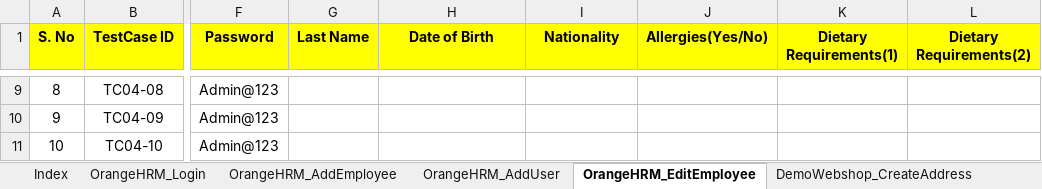
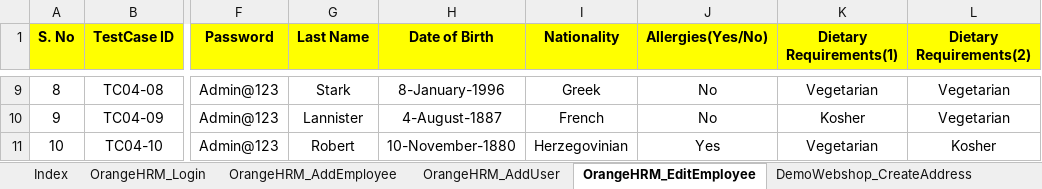
Before and after one commit to automationcatalogue/TestAutomationCatalogue_Batch41, an Excel workbook: src/main/resources/AutomationCatalogue_Batch41_TestData.xlsx, sheet OrangeHRM_EditEmployee, drawn as a sheet; only a part is shown, gaps mark what is left out; values as stored, in another font and other column widths than the file's, no borders; the diff covers the shown part only; the diff names each change by its address in the sheet, - before the commit and + after, or states it on an @@ line.

```diff
--- a/src/main/resources/AutomationCatalogue_Batch41_TestData.xlsx (sheet OrangeHRM_EditEmployee)
+++ b/src/main/resources/AutomationCatalogue_Batch41_TestData.xlsx (sheet OrangeHRM_EditEmployee)
-G9 (Last Name): (empty)
+G9 (Last Name): Stark
-H9 (Date of Birth): (empty)
+H9 (Date of Birth): 8-January-1996
-I9 (Nationality): (empty)
+I9 (Nationality): Greek
-J9:J10 (Allergies(Yes/No)): (empty)
+J9:J10 (Allergies(Yes/No)): No
-K9 (Dietary Requirements(1)): (empty)
+K9 (Dietary Requirements(1)): Vegetarian
-L9:L10 (Dietary Requirements(2)): (empty)
+L9:L10 (Dietary Requirements(2)): Vegetarian
-G10 (Last Name): (empty)
+G10 (Last Name): Lannister
-H10 (Date of Birth): (empty)
+H10 (Date of Birth): 4-August-1887
-I10 (Nationality): (empty)
+I10 (Nationality): French
-K10 (Dietary Requirements(1)): (empty)
+K10 (Dietary Requirements(1)): Kosher
-G11 (Last Name): (empty)
+G11 (Last Name): Robert
-H11 (Date of Birth): (empty)
+H11 (Date of Birth): 10-November-1880
-I11 (Nationality): (empty)
+I11 (Nationality): Herzegovinian
-J11 (Allergies(Yes/No)): (empty)
+J11 (Allergies(Yes/No)): Yes
-K11 (Dietary Requirements(1)): (empty)
+K11 (Dietary Requirements(1)): Vegetarian
-L11 (Dietary Requirements(2)): (empty)
+L11 (Dietary Requirements(2)): Kosher
```
Also changed, not shown: 37 edited cells elsewhere in this sheet, sheet OrangeHRM_Goals, sheet DemoWebshop_UpdateShoppingCart, 24 other files.
